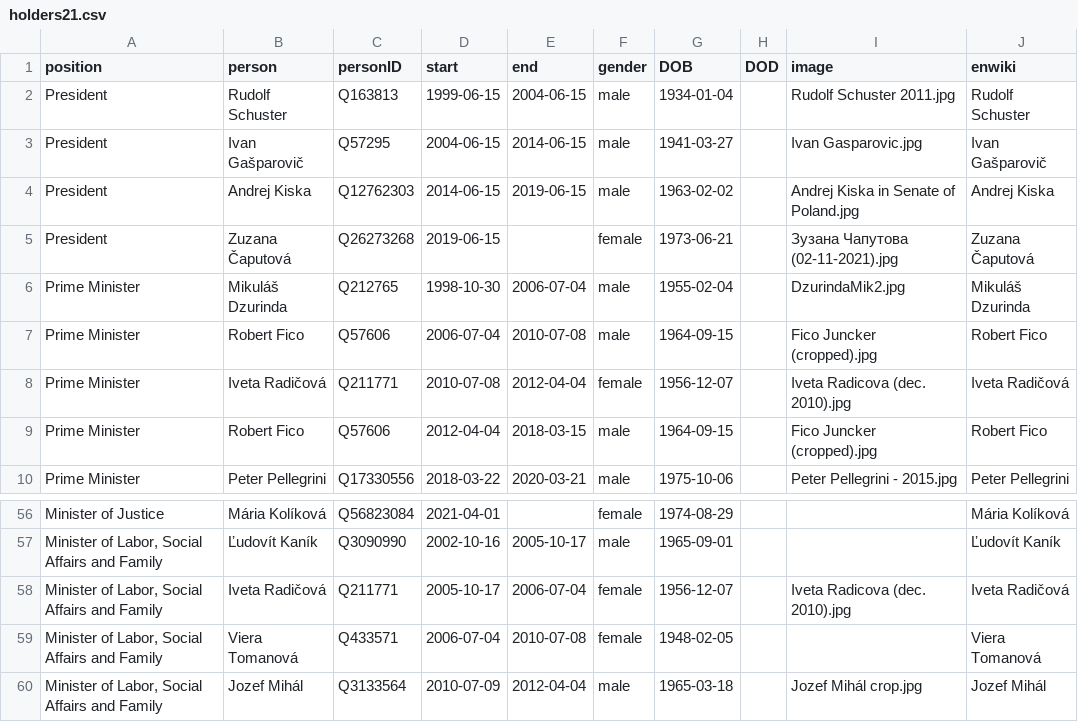
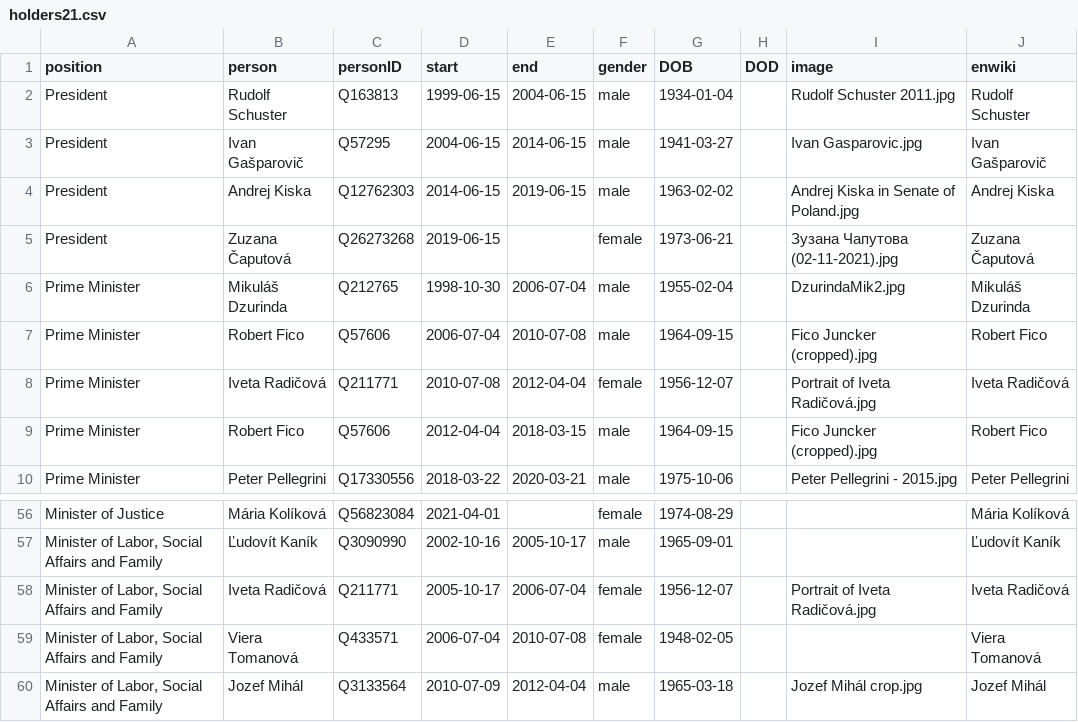
Before and after one commit to every-politician-scrapers/slovakia-cabinet, a CSV file: html/holders21.csv, drawn as a sheet; only a part is shown, gaps mark what is left out.

```diff
--- a/html/holders21.csv
+++ b/html/holders21.csv
@@ -7,3 +7,3 @@ Prime Minister,Mikuláš Dzurinda,Q212765,1998-10-30,2006-07-04,male,1955-02-04,
 Prime Minister,Robert Fico,Q57606,2006-07-04,2010-07-08,male,1964-09-15,,Fico Juncker (cropped).jpg,Robert Fico
-Prime Minister,Iveta Radičová,Q211771,2010-07-08,2012-04-04,female,1956-12-07,,Iveta Radicova (dec. 2010).jpg,Iveta Radičová
+Prime Minister,Iveta Radičová,Q211771,2010-07-08,2012-04-04,female,1956-12-07,,Portrait of Iveta Radičová.jpg,Iveta Radičová
 Prime Minister,Robert Fico,Q57606,2012-04-04,2018-03-15,male,1964-09-15,,Fico Juncker (cropped).jpg,Robert Fico
@@ -57,3 +57,3 @@ Minister of Justice,Mária Kolíková,Q56823084,2021-04-01,,female,1974-08-29,,,
 "Minister of Labor, Social Affairs and Family",Ľudovít Kaník,Q3090990,2002-10-16,2005-10-17,male,1965-09-01,,,Ľudovít Kaník
-"Minister of Labor, Social Affairs and Family",Iveta Radičová,Q211771,2005-10-17,2006-07-04,female,1956-12-07,,Iveta Radicova (dec. 2010).jpg,Iveta Radičová
+"Minister of Labor, Social Affairs and Family",Iveta Radičová,Q211771,2005-10-17,2006-07-04,female,1956-12-07,,Portrait of Iveta Radičová.jpg,Iveta Radičová
 "Minister of Labor, Social Affairs and Family",Viera Tomanová,Q433571,2006-07-04,2010-07-08,female,1948-02-05,,,Viera Tomanová
```
Also changed, not shown: html/bio.csv, html/family.csv, 4 other files.
